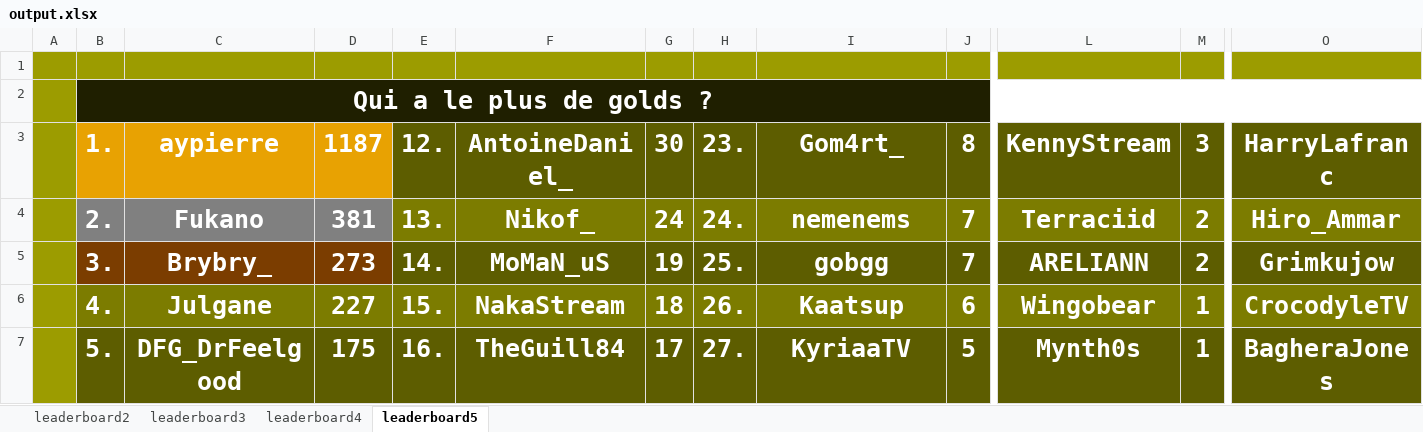
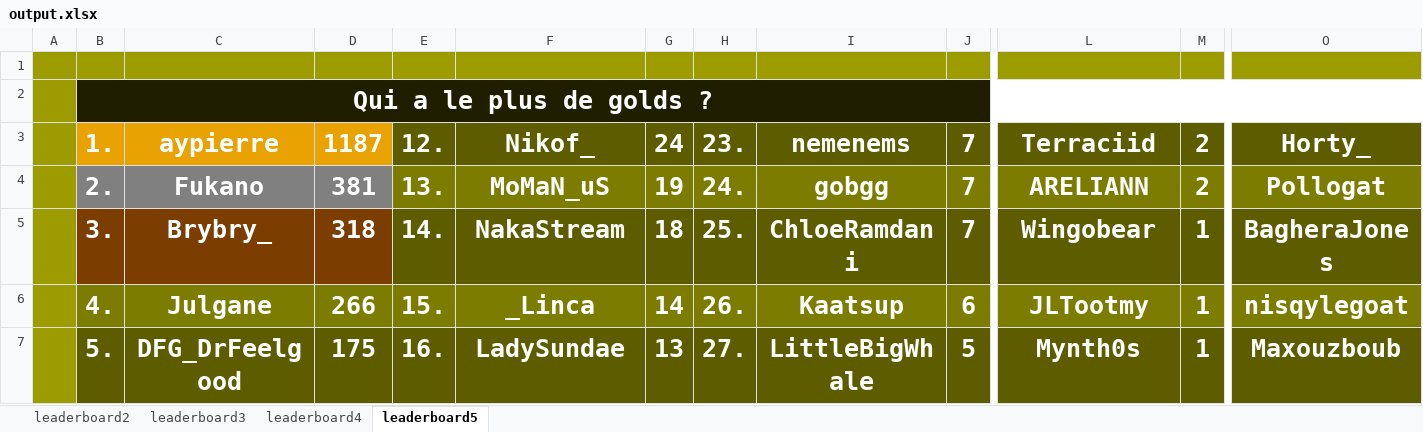
Before and after one commit to ThibautChoppy/MCStatsCompiler, an Excel workbook: output.xlsx, sheet leaderboard5, drawn as a sheet; only a part is shown, gaps mark what is left out; values as stored, in another font and other column widths than the file's, no borders; the diff covers the shown part only; the diff names each change by its address in the sheet, - before the commit and + after, or states it on an @@ line.

```diff
--- a/output.xlsx (sheet leaderboard5)
+++ b/output.xlsx (sheet leaderboard5)
-C2:O2 fill: none
+C2:O2 fill: #1F1F00
-F3: AntoineDaniel_
+F3: Nikof_
-G3: 30
+G3: 24
-I3: Gom4rt_
+I3: nemenems
-J3: 8
+J3: 7
-L3: KennyStream
+L3: Terraciid
-M3: 3
+M3: 2
-O3: HarryLafranc
+O3: Horty_
-F4: Nikof_
+F4: MoMaN_uS
-G4: 24
+G4: 19
-I4: nemenems
+I4: gobgg
-L4: Terraciid
+L4: ARELIANN
-O4: Hiro_Ammar
+O4: Pollogat
-D5: 273
+D5: 318
-F5: MoMaN_uS
+F5: NakaStream
-G5: 19
+G5: 18
-I5: gobgg
+I5: ChloeRamdani
-L5: ARELIANN
+L5: Wingobear
-M5: 2
+M5: 1
-O5: Grimkujow
+O5: BagheraJones
-D6: 227
+D6: 266
-F6: NakaStream
+F6: _Linca
-G6: 18
+G6: 14
-L6: Wingobear
+L6: JLTootmy
-O6: CrocodyleTV
+O6: nisqylegoat
-F7: TheGuill84
+F7: LadySundae
-G7: 17
+G7: 13
-I7: KyriaaTV
+I7: LittleBigWhale
-O7: BagheraJones
+O7: Maxouzboub
```
Also changed, not shown: 31 edited cells and cell formats elsewhere in this sheet, sheet leaderboard4, sheet leaderboard3, sheet leaderboard2, 3 other files.
